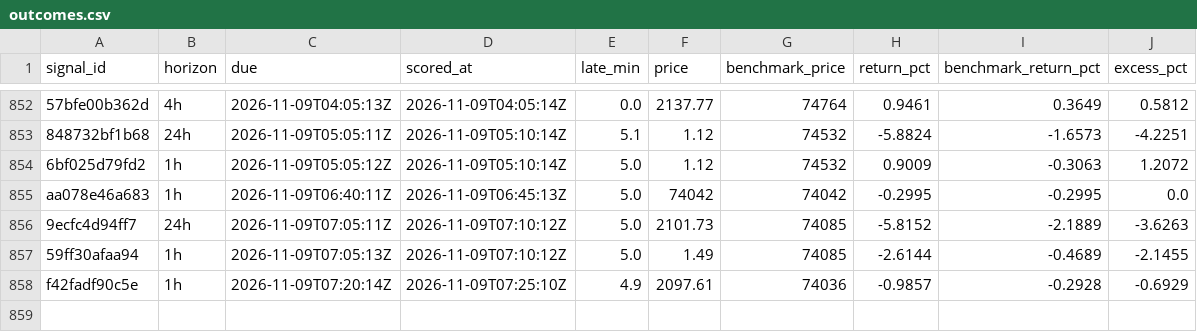
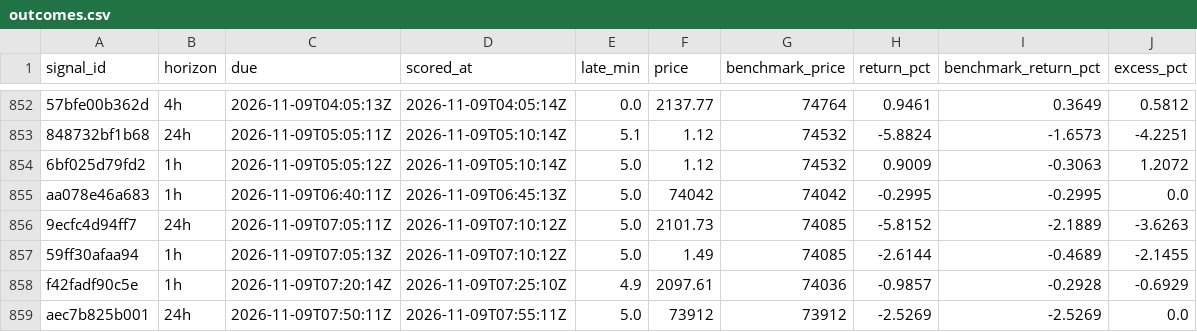
Before and after one commit to hpintojr/crypto-scanner, a CSV file: data/outcomes.csv, drawn as a sheet; only a part is shown, gaps mark what is left out; the diff names each change by its address in the sheet, - before the commit and + after, or states it on an @@ line.

```diff
--- a/data/outcomes.csv
+++ b/data/outcomes.csv
+row 859: aec7b825b001 | 24h | 2026-11-09T07:50:11Z | 2026-11-09T07:55:11Z | 5.0 | 73912 | 73912 | -2.5269 | -2.5269 | 0.0
```
Also changed, not shown: 5 other files.
